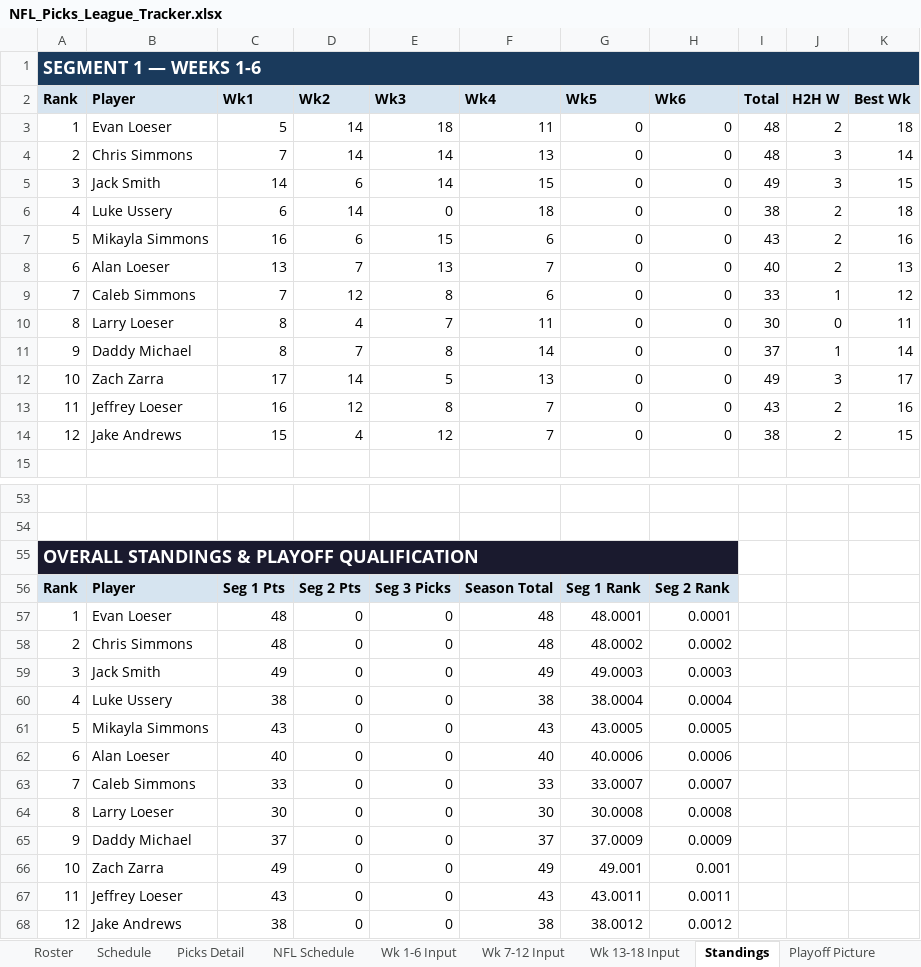
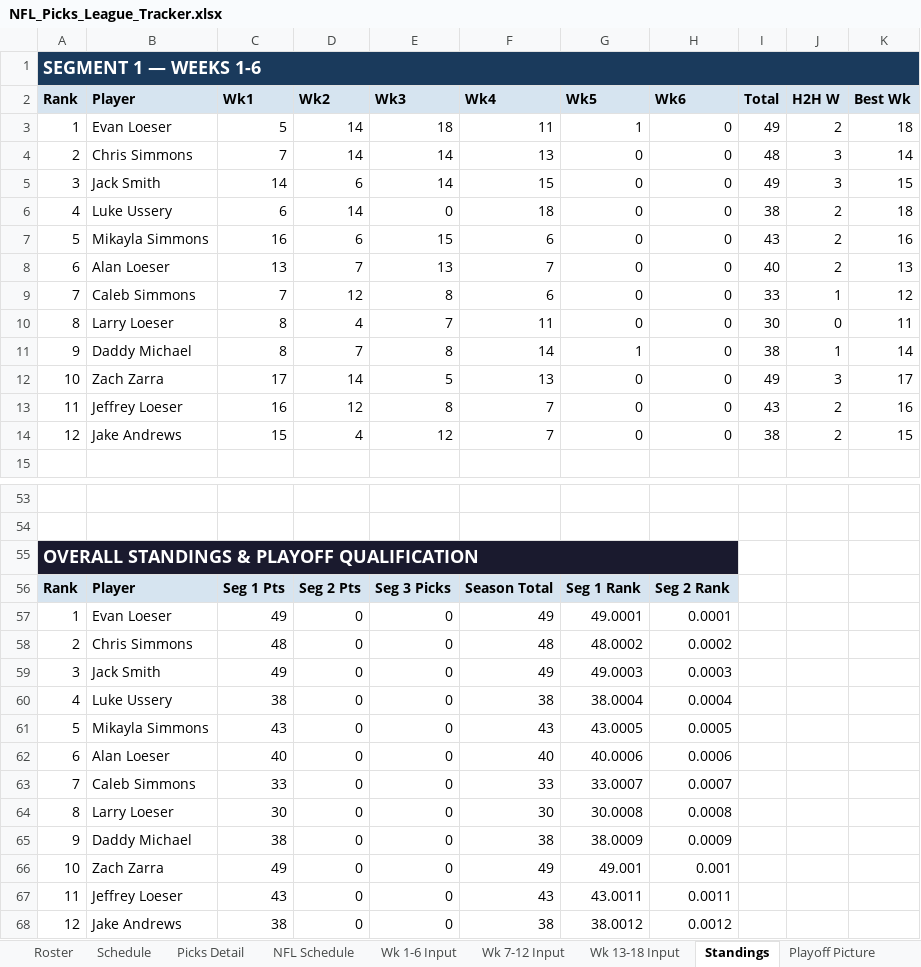
Before and after one commit to eloeser-1147/NFL-Picks-League, an Excel workbook: NFL_Picks_League_Tracker.xlsx, sheet Standings, drawn as a sheet; only a part is shown, gaps mark what is left out; values as stored, in another font and other column widths than the file's, no borders; the diff names each change by its address in the sheet, - before the commit and + after, or states it on an @@ line.

```diff
--- a/NFL_Picks_League_Tracker.xlsx (sheet Standings)
+++ b/NFL_Picks_League_Tracker.xlsx (sheet Standings)
-G3 (Wk5): 0
+G3 (Wk5): 1
-I3 (Total): 48
+I3 (Total): 49
-G11 (Wk5): 0
+G11 (Wk5): 1
-I11 (Total): 37
+I11 (Total): 38
-C57 (Wk1): 48
+C57 (Wk1): 49
-F57 (Wk4): 48
+F57 (Wk4): 49
-G57 (Wk5): 48.0001
+G57 (Wk5): 49.0001
-C65 (Wk1): 37
+C65 (Wk1): 38
-F65 (Wk4): 37
+F65 (Wk4): 38
-G65 (Wk5): 37.0009
+G65 (Wk5): 38.0009
```
Also changed, not shown: sheet Wk 1-6 Input, sheet Picks Detail, sheet NFL Schedule, sheet Playoff Picture.
